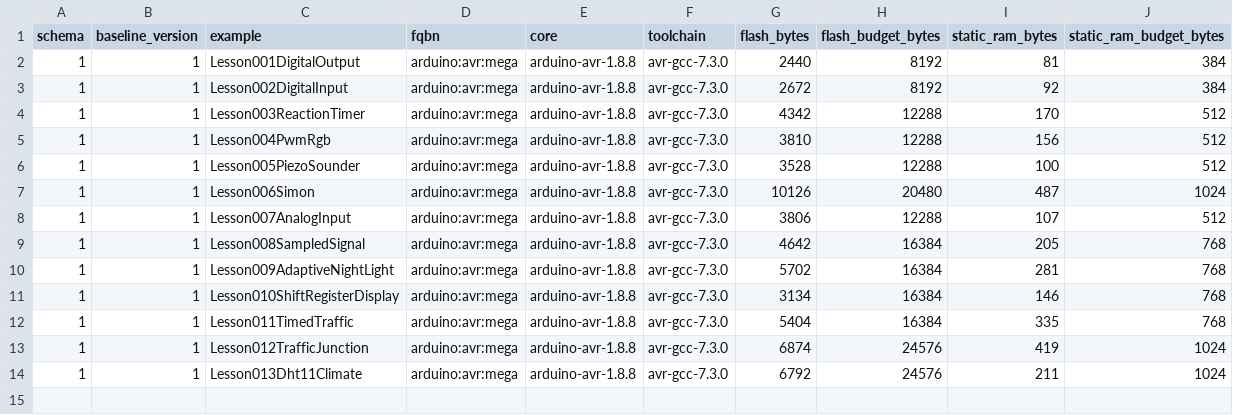
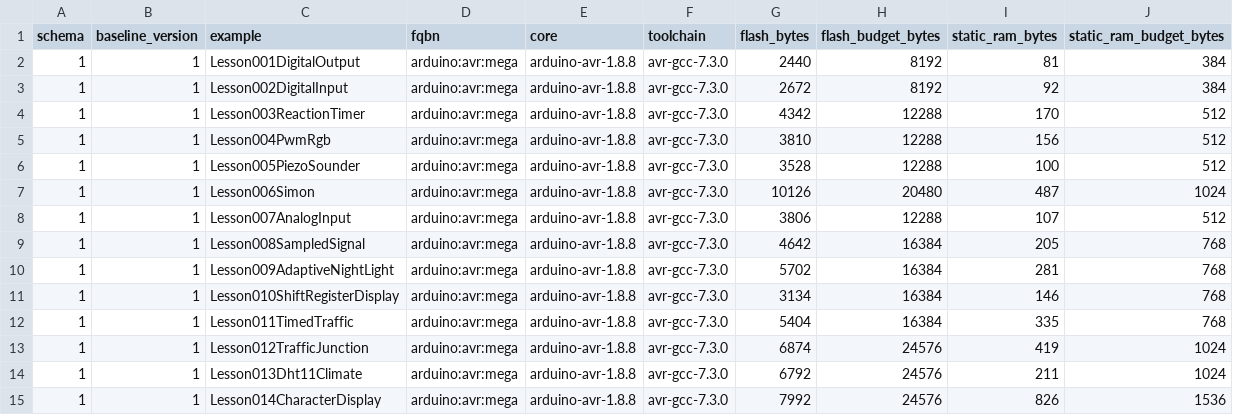
Before and after one commit to spincyc/adk, a TSV file: docs/size_baseline.tsv, drawn as a sheet.

Commit message:
lesson: publish character display records

```diff
--- a/docs/size_baseline.tsv
+++ b/docs/size_baseline.tsv
@@ -14 +14,2 @@ schema	baseline_version	example	fqbn	core	toolchain	flash_bytes	flash_budget_byt
 1	1	Lesson013Dht11Climate	arduino:avr:mega	arduino-avr-1.8.8	avr-gcc-7.3.0	6792	24576	211	1024
+1	1	Lesson014CharacterDisplay	arduino:avr:mega	arduino-avr-1.8.8	avr-gcc-7.3.0	7992	24576	826	1536
```
Also changed, not shown: 10 other files.
